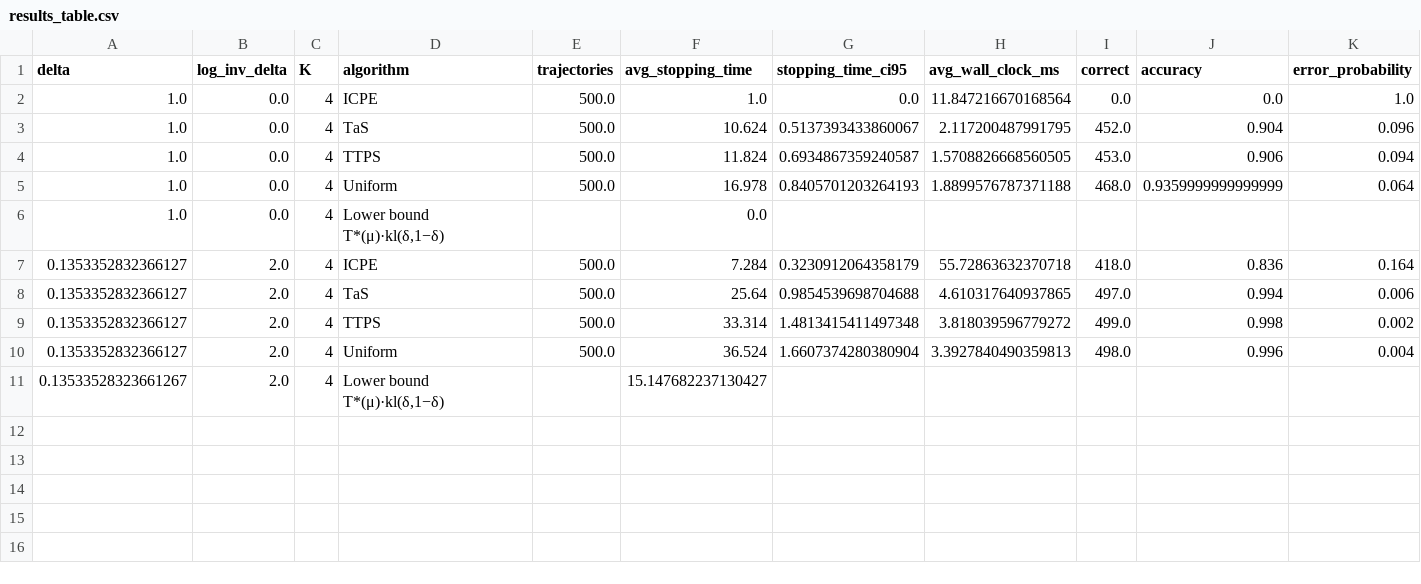
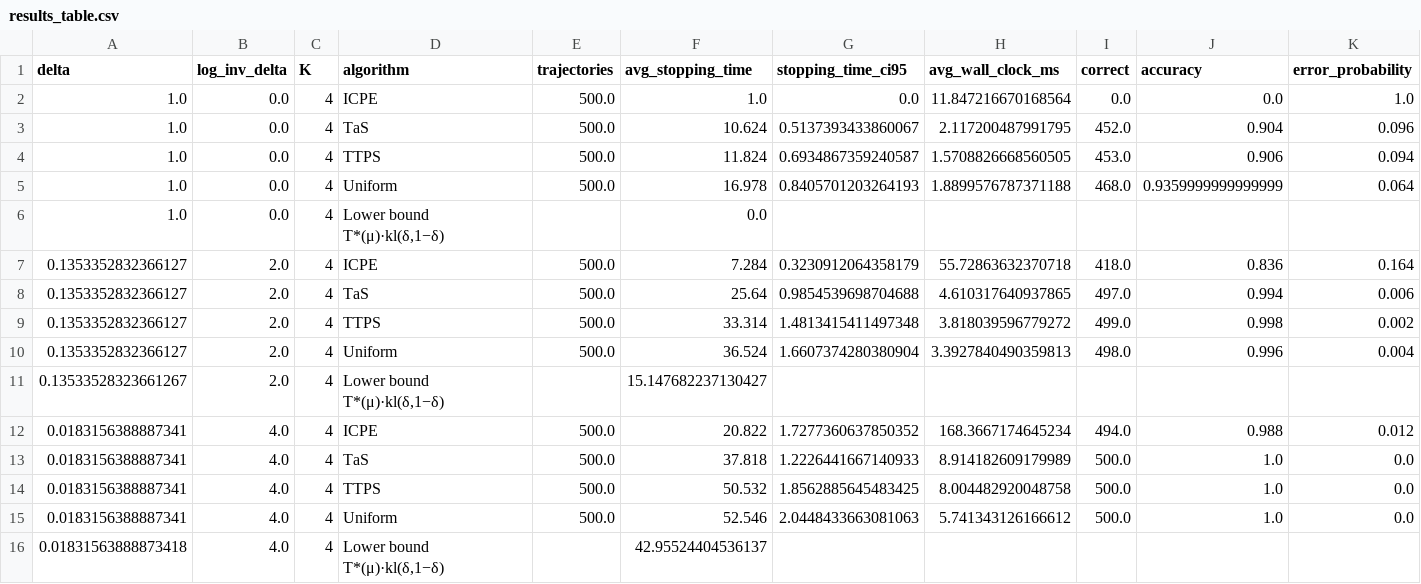
Before and after one commit to ai25resch11006-maker/ICPE_BAI_FC_exp, a CSV file: runs_delta_sweep/fixed_instance/results_table.csv, drawn as a sheet; only a part is shown; rows hold the shown columns only; the diff names each change by its address in the sheet, - before the commit and + after, or states it on an @@ line.

Commit message:
Fixed-instance results for delta = e^-4

```diff
--- a/runs_delta_sweep/fixed_instance/results_table.csv
+++ b/runs_delta_sweep/fixed_instance/results_table.csv
+row 12: 0.0183156388887341 | 4.0 | 4 | ICPE | 500.0 | 20.822 | 1.7277360637850352 | 168.3667174645234 | 494.0 | 0.988 | 0.012
+row 13: 0.0183156388887341 | 4.0 | 4 | TaS | 500.0 | 37.818 | 1.2226441667140933 | 8.914182609179989 | 500.0 | 1.0 | 0.0
+row 14: 0.0183156388887341 | 4.0 | 4 | TTPS | 500.0 | 50.532 | 1.8562885645483425 | 8.004482920048758 | 500.0 | 1.0 | 0.0
+row 15: 0.0183156388887341 | 4.0 | 4 | Uniform | 500.0 | 52.546 | 2.0448433663081063 | 5.741343126166612 | 500.0 | 1.0 | 0.0
+row 16: 0.01831563888873418 | 4.0 | 4 | Lower bound T*(μ)·kl(δ,1−δ) |  | 42.95524404536137
```
Also changed, not shown: runs_delta_sweep/fixed_instance/summary.csv, 8 other files.
